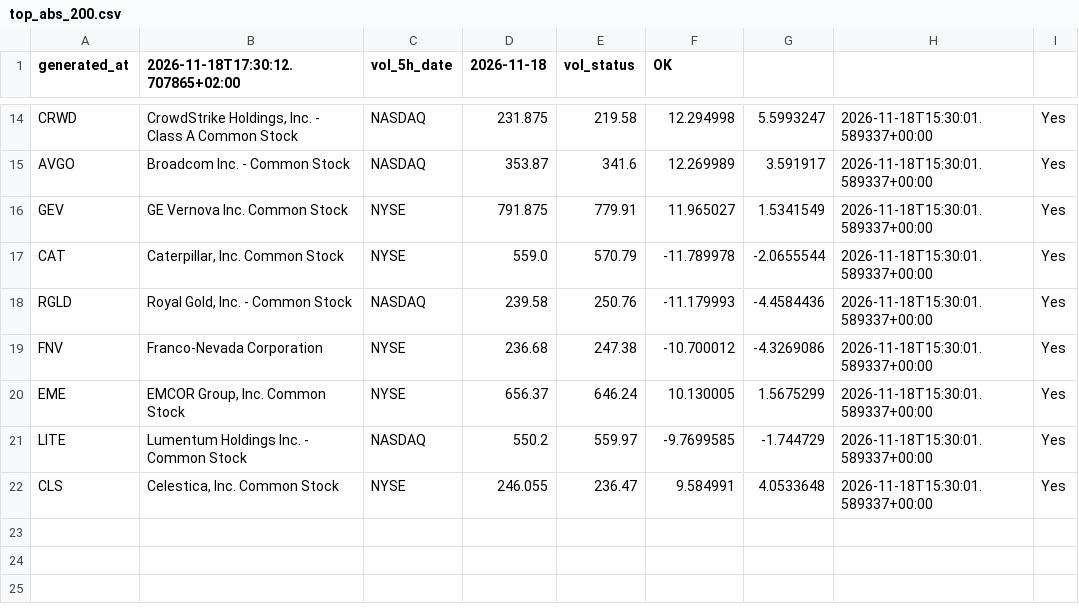
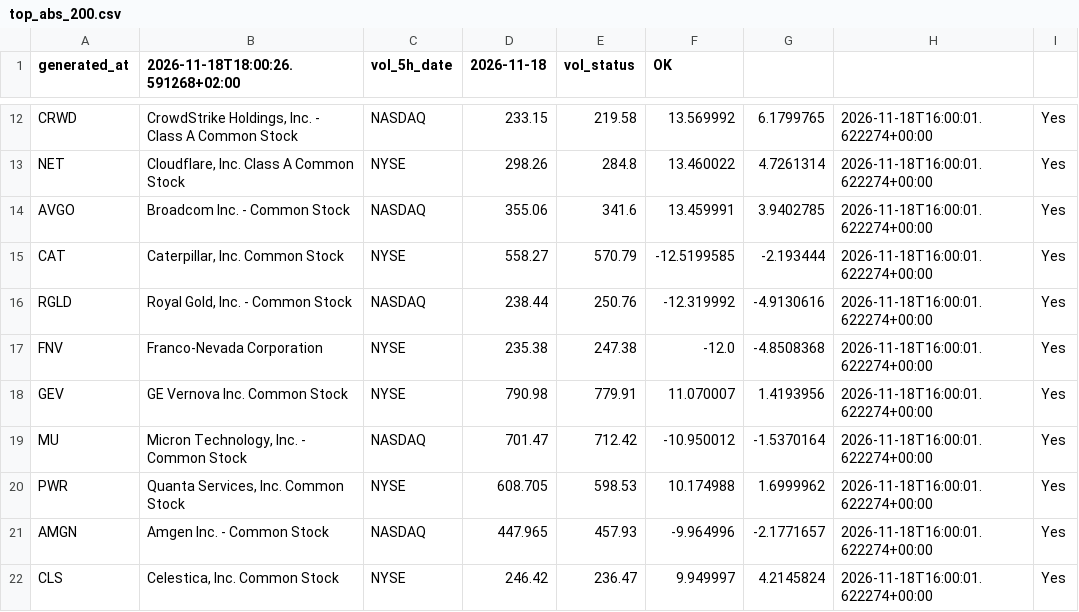
Before and after one commit to alonsadan1970/daily-stocks-data, a CSV file: top_abs_200.csv, drawn as a sheet; only a part is shown, gaps mark what is left out; removed rows and columns are numbered as before the commit, all else as after; the diff covers the shown part only; the diff names each change by its address in the sheet, - before the commit and + after, or states it on an @@ line.

```diff
--- a/top_abs_200.csv
+++ b/top_abs_200.csv
-B1: 2026-11-18T17:30:12.707865+02:00
+B1: 2026-11-18T18:00:26.591268+02:00
-D12 (2026-11-18): 231.875
+D12 (2026-11-18): 233.15
-F12 (OK): 12.294998
+F12 (OK): 13.569992
-G12: 5.5993247
+G12: 6.1799765
-H12: 2026-11-18T15:30:01.589337+00:00
+H12: 2026-11-18T16:00:01.622274+00:00
+row 13: NET | Cloudflare, Inc. Class A Common Stock | NYSE | 298.26 | 284.8 | 13.460022 | 4.7261314 | 2026-11-18T16:00:01.622274+00:00 | Yes
-D14 (2026-11-18): 353.87
+D14 (2026-11-18): 355.06
-F14 (OK): 12.269989
+F14 (OK): 13.459991
-G14: 3.591917
+G14: 3.9402785
-H14: 2026-11-18T15:30:01.589337+00:00
+H14: 2026-11-18T16:00:01.622274+00:00
-row 16: GEV | GE Vernova Inc. Common Stock | NYSE | 791.875 | 779.91 | 11.965027 | 1.5341549 | 2026-11-18T15:30:01.589337+00:00 | Yes
-D15 (2026-11-18): 559.0
+D15 (2026-11-18): 558.27
-F15 (OK): -11.789978
+F15 (OK): -12.5199585
-G15: -2.0655544
+G15: -2.193444
-H15:H17: 2026-11-18T15:30:01.589337+00:00
+H15:H17: 2026-11-18T16:00:01.622274+00:00
-D16 (2026-11-18): 239.58
+D16 (2026-11-18): 238.44
-F16 (OK): -11.179993
+F16 (OK): -12.319992
-G16: -4.4584436
+G16: -4.9130616
-D17 (2026-11-18): 236.68
+D17 (2026-11-18): 235.38
-F17 (OK): -10.700012
+F17 (OK): -12.0
-G17: -4.3269086
+G17: -4.8508368
-row 20: EME | EMCOR Group, Inc. Common Stock | NYSE | 656.37 | 646.24 | 10.130005 | 1.5675299 | 2026-11-18T15:30:01.589337+00:00 | Yes
-row 21: LITE | Lumentum Holdings Inc. - Common Stock | NASDAQ | 550.2 | 559.97 | -9.7699585 | -1.744729 | 2026-11-18T15:30:01.589337+00:00 | Yes
+row 18: GEV | GE Vernova Inc. Common Stock | NYSE | 790.98 | 779.91 | 11.070007 | 1.4193956 | 2026-11-18T16:00:01.622274+00:00 | Yes
+row 19: MU | Micron Technology, Inc. - Common Stock | NASDAQ | 701.47 | 712.42 | -10.950012 | -1.5370164 | 2026-11-18T16:00:01.622274+00:00 | Yes
+row 20: PWR | Quanta Services, Inc. Common Stock | NYSE | 608.705 | 598.53 | 10.174988 | 1.6999962 | 2026-11-18T16:00:01.622274+00:00 | Yes
+row 21: AMGN | Amgen Inc. - Common Stock | NASDAQ | 447.965 | 457.93 | -9.964996 | -2.1771657 | 2026-11-18T16:00:01.622274+00:00 | Yes
-D22 (2026-11-18): 246.055
+D22 (2026-11-18): 246.42
-F22 (OK): 9.584991
+F22 (OK): 9.949997
-G22: 4.0533648
+G22: 4.2145824
-H22: 2026-11-18T15:30:01.589337+00:00
+H22: 2026-11-18T16:00:01.622274+00:00
```
Also changed, not shown: 3 added rows, 5 removed rows and 24 edited cells elsewhere in this file, top_abs.csv, top_pct.csv.
